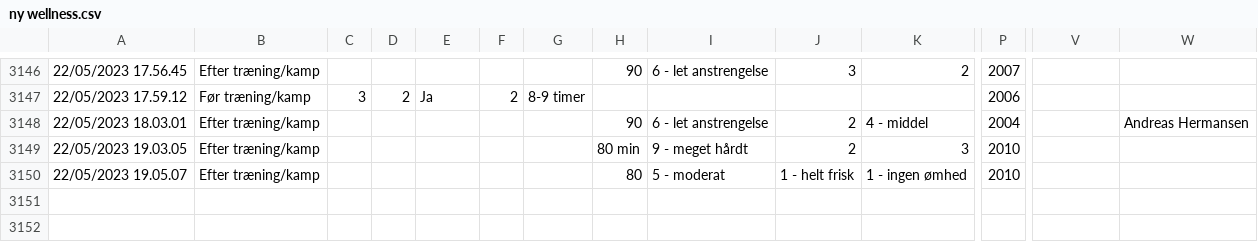
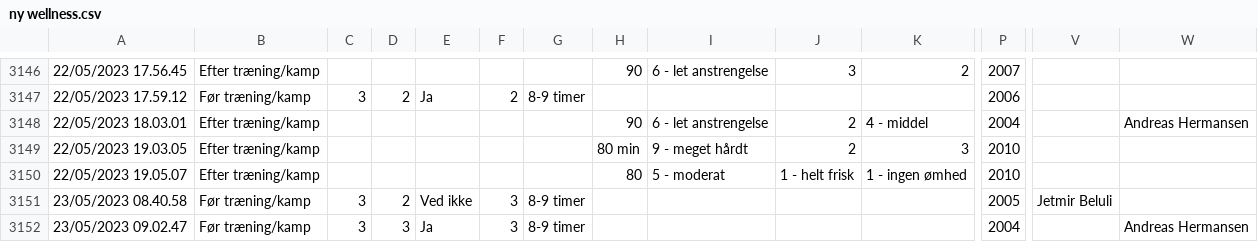
Before and after one commit to Seamus1992/AC-Horsens, a CSV file: ny wellness.csv, drawn as a sheet; only a part is shown, gaps mark what is left out; rows hold the shown columns only; the diff names each change by its address in the sheet, - before the commit and + after, or states it on an @@ line.

Commit message:
Update ny wellness.csv

```diff
--- a/ny wellness.csv
+++ b/ny wellness.csv
+row 3151: 23/05/2023 08.40.58 | Før træning/kamp | 3 | 2 | Ved ikke | 3 | 8-9 timer |  |  |  |  | 2005 | Jetmir Beluli
+row 3152: 23/05/2023 09.02.47 | Før træning/kamp | 3 | 3 | Ja | 3 | 8-9 timer |  |  |  |  | 2004 |  | Andreas Hermansen
```
